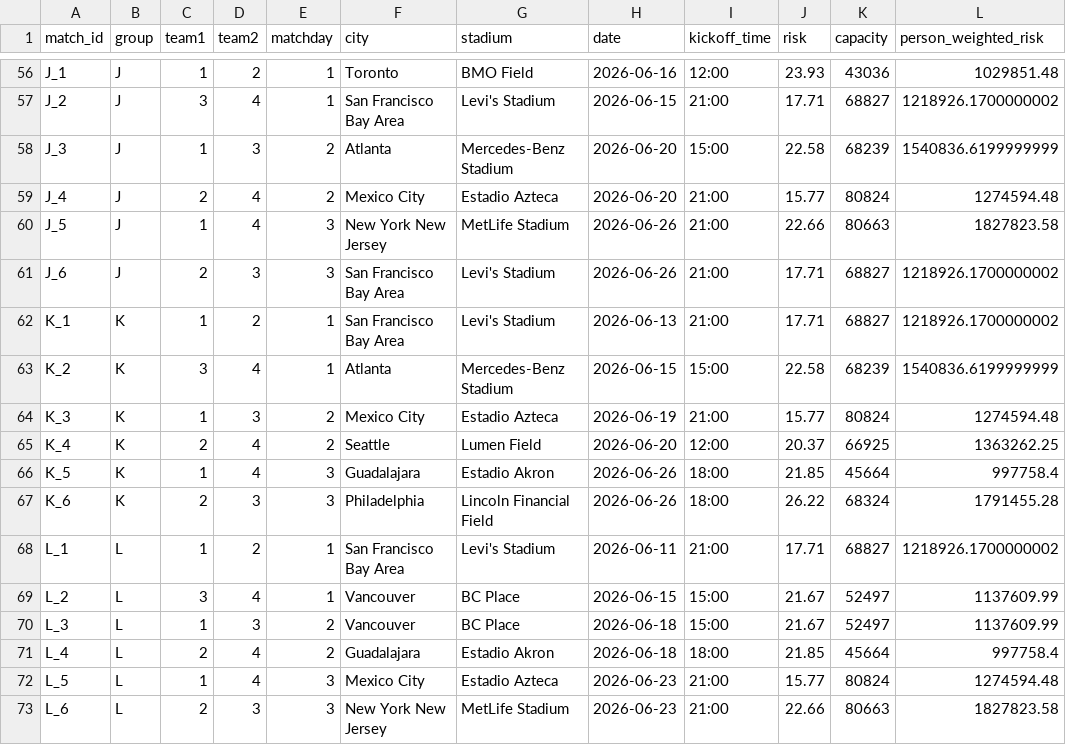
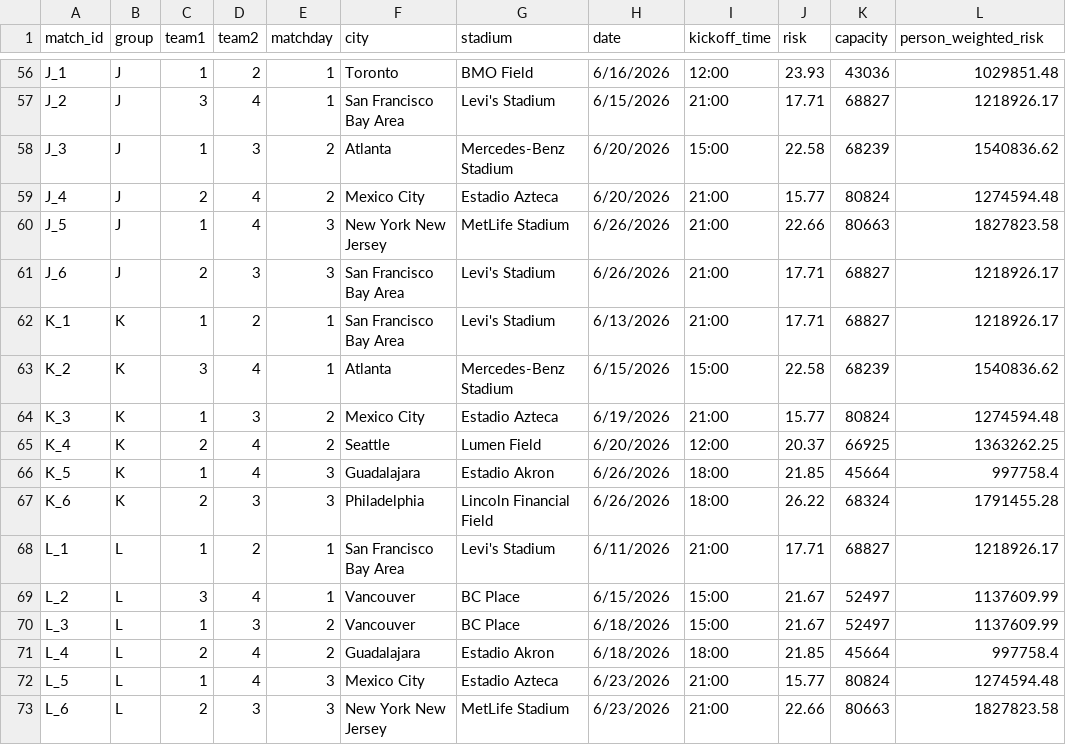
Before and after one commit to gurmansahota/fifa-optimization-model, a CSV file: optimized_schedule_latest.csv, drawn as a sheet; only a part is shown, gaps mark what is left out; the diff covers the shown part only; the diff names each change by its address in the sheet, - before the commit and + after, or states it on an @@ line.

```diff
--- a/optimized_schedule_latest.csv
+++ b/optimized_schedule_latest.csv
-H56 (date): 2026-06-16
+H56 (date): 6/16/2026
-H57 (date): 2026-06-15
+H57 (date): 6/15/2026
-L57 (person_weighted_risk): 1218926.1700000002
+L57 (person_weighted_risk): 1218926.17
-H58:H59 (date): 2026-06-20
+H58:H59 (date): 6/20/2026
-L58 (person_weighted_risk): 1540836.6199999999
+L58 (person_weighted_risk): 1540836.62
-H60:H61 (date): 2026-06-26
+H60:H61 (date): 6/26/2026
-L61:L62 (person_weighted_risk): 1218926.1700000002
+L61:L62 (person_weighted_risk): 1218926.17
-H62 (date): 2026-06-13
+H62 (date): 6/13/2026
-H63 (date): 2026-06-15
+H63 (date): 6/15/2026
-L63 (person_weighted_risk): 1540836.6199999999
+L63 (person_weighted_risk): 1540836.62
-H64 (date): 2026-06-19
+H64 (date): 6/19/2026
-H65 (date): 2026-06-20
+H65 (date): 6/20/2026
-H66:H67 (date): 2026-06-26
+H66:H67 (date): 6/26/2026
-H68 (date): 2026-06-11
+H68 (date): 6/11/2026
-L68 (person_weighted_risk): 1218926.1700000002
+L68 (person_weighted_risk): 1218926.17
-H69 (date): 2026-06-15
+H69 (date): 6/15/2026
-H70:H71 (date): 2026-06-18
+H70:H71 (date): 6/18/2026
-H72:H73 (date): 2026-06-23
+H72:H73 (date): 6/23/2026
```
Also changed, not shown: 66 edited cells elsewhere in this file, real_schedule.csv, stadiums.csv, 3 other files.
